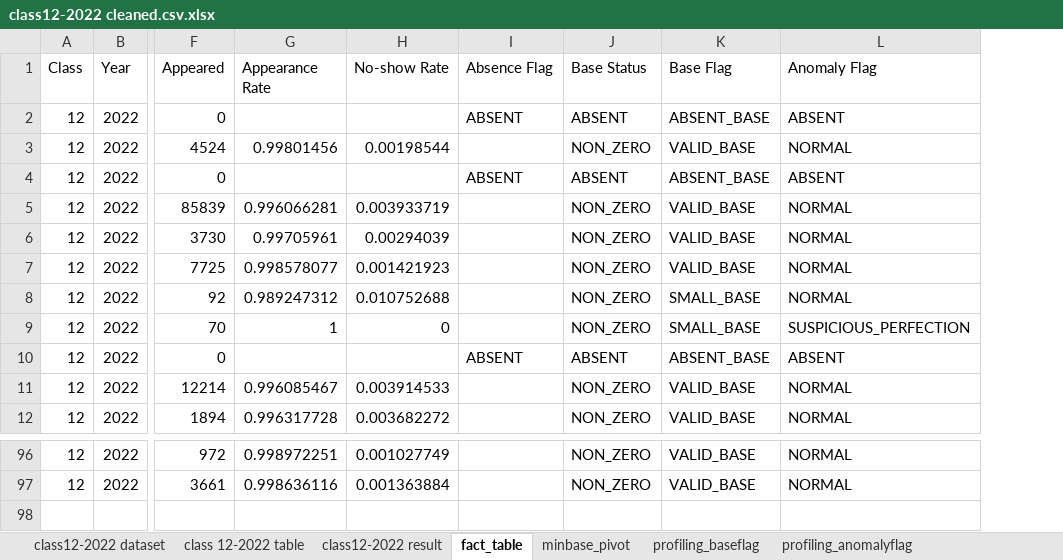
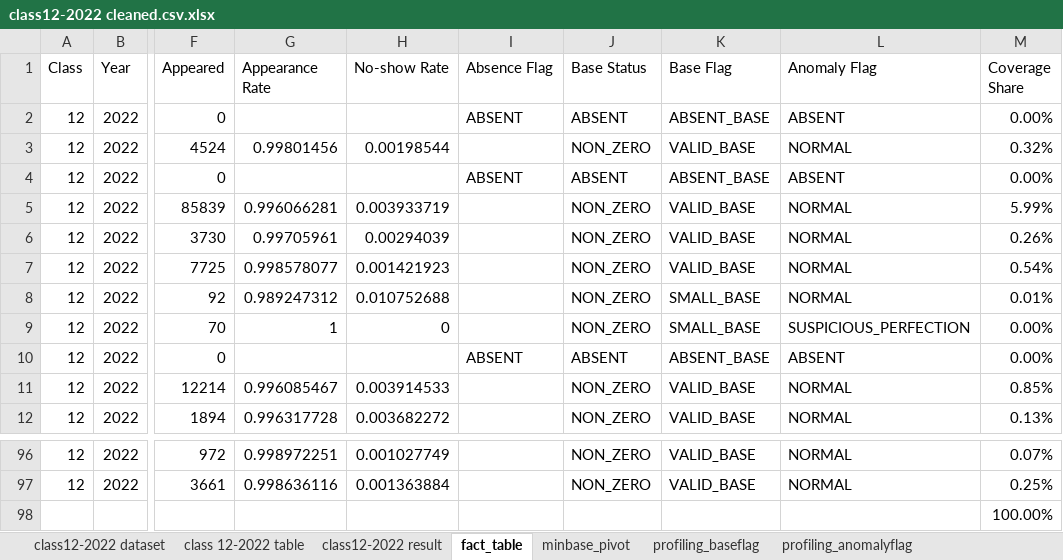
Before and after one commit to Rituverma12/cbse-class12-2022-appearance-analysis, an Excel workbook: data/class12-2022 cleaned.csv.xlsx, sheet fact_table, drawn as a sheet; only a part is shown, gaps mark what is left out; values as stored, in another font and other column widths than the file's, no borders; table styles not drawn; rows hold the shown columns only; the diff names each change by its address in the sheet, - before the commit and + after, or states it on an @@ line.

```diff
--- a/data/class12-2022 cleaned.csv.xlsx (sheet fact_table)
+++ b/data/class12-2022 cleaned.csv.xlsx (sheet fact_table)
+column M (Coverage Share), rows 2-12: 0.00% | 0.32% | 0.00% | 5.99% | 0.26% | 0.54% | 0.01% | 0.00% | 0.00% | 0.85% | 0.13%; rows 96-97: 0.07% | 0.25%
+row 98:  |  |  |  |  |  |  |  |  | 100.00%
```
Also changed, not shown: sheet minbase_pivot, other sheet tabs, charts or pictures, 1 other file.
